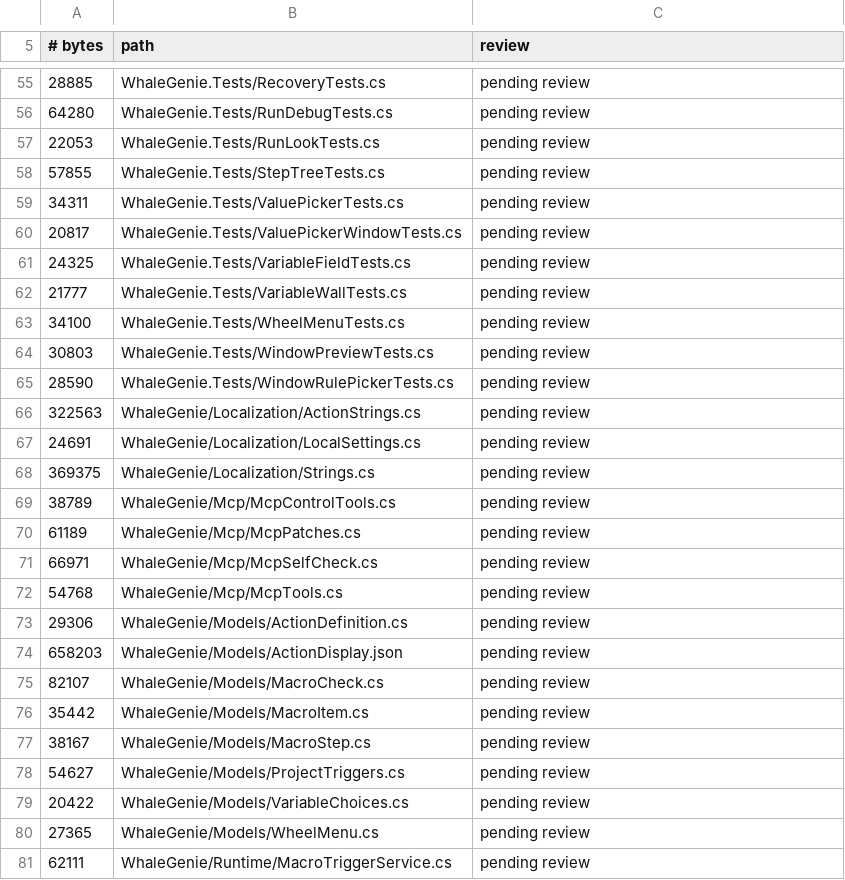
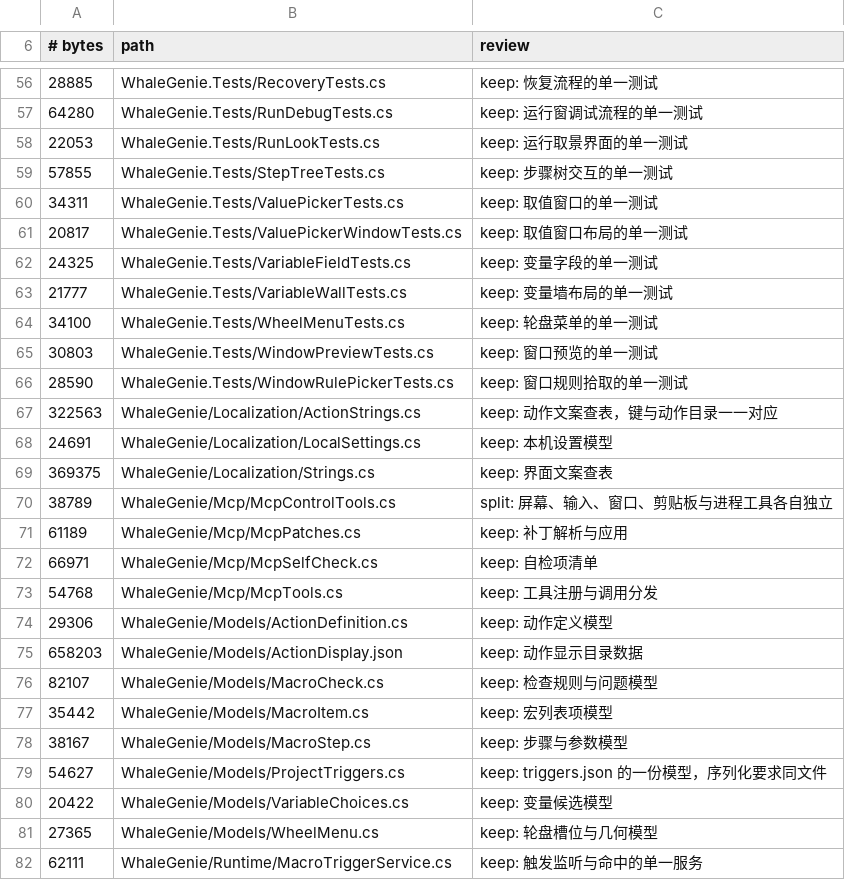
Before and after one commit to ilpoint/WhaleGenie, a TSV file: .githooks/large-file-inventory.tsv, drawn as a sheet; only a part is shown, gaps mark what is left out; the diff covers the shown part only.

Commit message:
评估存量大文件并区分保留与待拆分
107 个文件逐项给出结论：92 个单一职责或查表数据保留，15 个确认混合关注点、按读取集分批拆分。钩子对 split 条目在继续增长时单独提示，不再说成已接受；路线图列出五批拆分顺序，不按字节排队。

```diff
--- a/.githooks/large-file-inventory.tsv
+++ b/.githooks/large-file-inventory.tsv
@@ -55,27 +56,27 @@
-28885	WhaleGenie.Tests/RecoveryTests.cs	pending review
-64280	WhaleGenie.Tests/RunDebugTests.cs	pending review
-22053	WhaleGenie.Tests/RunLookTests.cs	pending review
-57855	WhaleGenie.Tests/StepTreeTests.cs	pending review
-34311	WhaleGenie.Tests/ValuePickerTests.cs	pending review
-20817	WhaleGenie.Tests/ValuePickerWindowTests.cs	pending review
-24325	WhaleGenie.Tests/VariableFieldTests.cs	pending review
-21777	WhaleGenie.Tests/VariableWallTests.cs	pending review
-34100	WhaleGenie.Tests/WheelMenuTests.cs	pending review
-30803	WhaleGenie.Tests/WindowPreviewTests.cs	pending review
-28590	WhaleGenie.Tests/WindowRulePickerTests.cs	pending review
-322563	WhaleGenie/Localization/ActionStrings.cs	pending review
-24691	WhaleGenie/Localization/LocalSettings.cs	pending review
-369375	WhaleGenie/Localization/Strings.cs	pending review
-38789	WhaleGenie/Mcp/McpControlTools.cs	pending review
-61189	WhaleGenie/Mcp/McpPatches.cs	pending review
-66971	WhaleGenie/Mcp/McpSelfCheck.cs	pending review
-54768	WhaleGenie/Mcp/McpTools.cs	pending review
-29306	WhaleGenie/Models/ActionDefinition.cs	pending review
-658203	WhaleGenie/Models/ActionDisplay.json	pending review
-82107	WhaleGenie/Models/MacroCheck.cs	pending review
-35442	WhaleGenie/Models/MacroItem.cs	pending review
-38167	WhaleGenie/Models/MacroStep.cs	pending review
-54627	WhaleGenie/Models/ProjectTriggers.cs	pending review
-20422	WhaleGenie/Models/VariableChoices.cs	pending review
-27365	WhaleGenie/Models/WheelMenu.cs	pending review
-62111	WhaleGenie/Runtime/MacroTriggerService.cs	pending review
+28885	WhaleGenie.Tests/RecoveryTests.cs	keep: 恢复流程的单一测试
+64280	WhaleGenie.Tests/RunDebugTests.cs	keep: 运行窗调试流程的单一测试
+22053	WhaleGenie.Tests/RunLookTests.cs	keep: 运行取景界面的单一测试
+57855	WhaleGenie.Tests/StepTreeTests.cs	keep: 步骤树交互的单一测试
+34311	WhaleGenie.Tests/ValuePickerTests.cs	keep: 取值窗口的单一测试
+20817	WhaleGenie.Tests/ValuePickerWindowTests.cs	keep: 取值窗口布局的单一测试
+24325	WhaleGenie.Tests/VariableFieldTests.cs	keep: 变量字段的单一测试
+21777	WhaleGenie.Tests/VariableWallTests.cs	keep: 变量墙布局的单一测试
+34100	WhaleGenie.Tests/WheelMenuTests.cs	keep: 轮盘菜单的单一测试
+30803	WhaleGenie.Tests/WindowPreviewTests.cs	keep: 窗口预览的单一测试
+28590	WhaleGenie.Tests/WindowRulePickerTests.cs	keep: 窗口规则拾取的单一测试
+322563	WhaleGenie/Localization/ActionStrings.cs	keep: 动作文案查表，键与动作目录一一对应
+24691	WhaleGenie/Localization/LocalSettings.cs	keep: 本机设置模型
+369375	WhaleGenie/Localization/Strings.cs	keep: 界面文案查表
+38789	WhaleGenie/Mcp/McpControlTools.cs	split: 屏幕、输入、窗口、剪贴板与进程工具各自独立
+61189	WhaleGenie/Mcp/McpPatches.cs	keep: 补丁解析与应用
+66971	WhaleGenie/Mcp/McpSelfCheck.cs	keep: 自检项清单
+54768	WhaleGenie/Mcp/McpTools.cs	keep: 工具注册与调用分发
+29306	WhaleGenie/Models/ActionDefinition.cs	keep: 动作定义模型
+658203	WhaleGenie/Models/ActionDisplay.json	keep: 动作显示目录数据
+82107	WhaleGenie/Models/MacroCheck.cs	keep: 检查规则与问题模型
+35442	WhaleGenie/Models/MacroItem.cs	keep: 宏列表项模型
+38167	WhaleGenie/Models/MacroStep.cs	keep: 步骤与参数模型
+54627	WhaleGenie/Models/ProjectTriggers.cs	keep: triggers.json 的一份模型，序列化要求同文件
+20422	WhaleGenie/Models/VariableChoices.cs	keep: 变量候选模型
+27365	WhaleGenie/Models/WheelMenu.cs	keep: 轮盘槽位与几何模型
+62111	WhaleGenie/Runtime/MacroTriggerService.cs	keep: 触发监听与命中的单一服务
```
Also changed, not shown: 2 added rows, 1 removed row and 82 edited cells elsewhere in this file, 3 other files.
